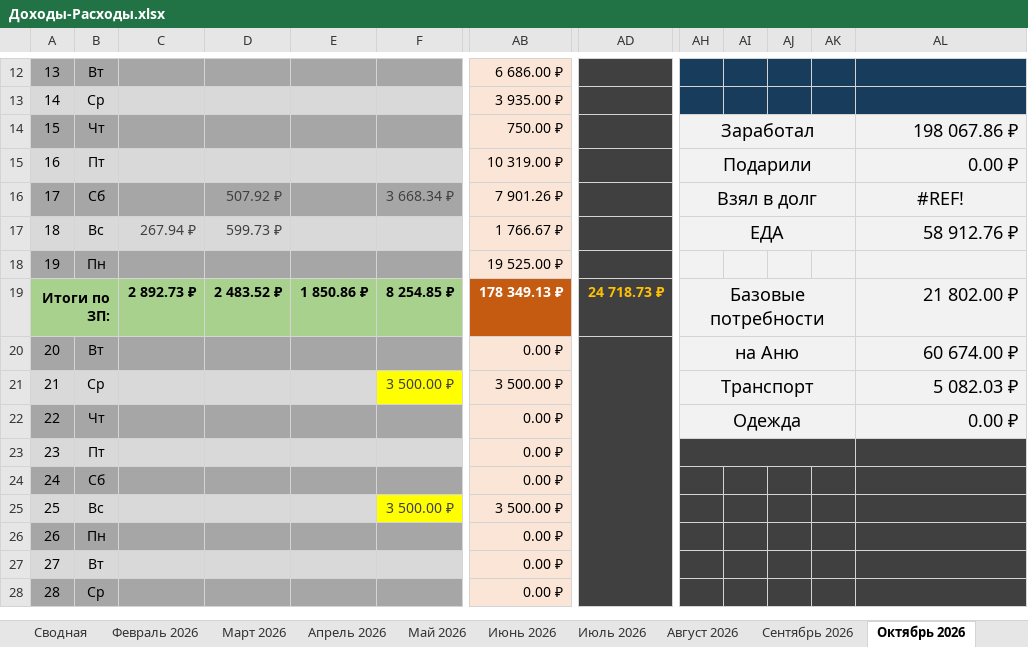
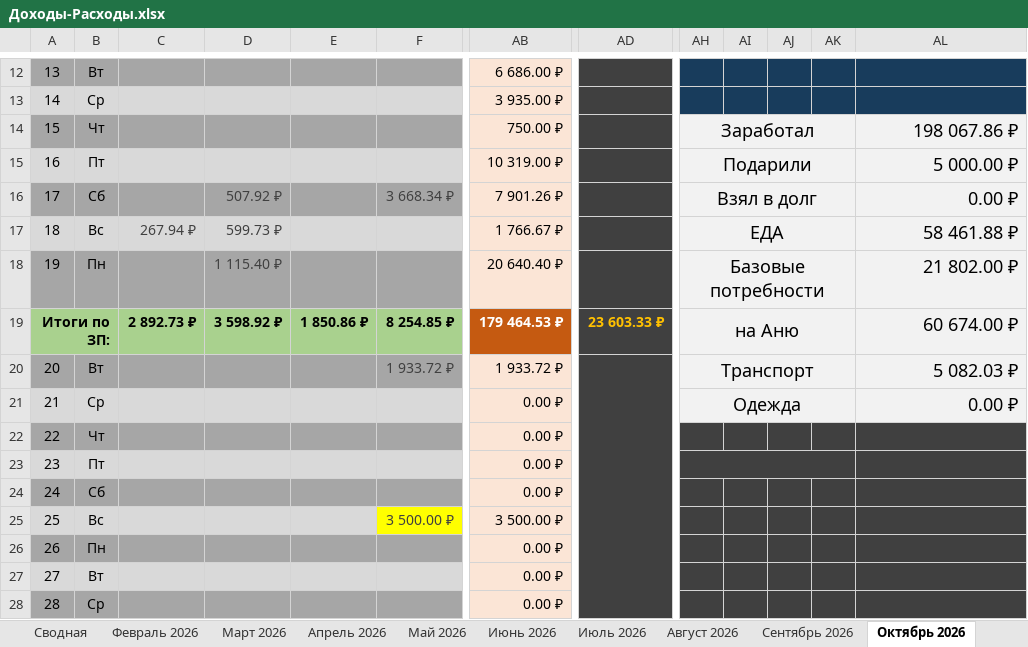
Before and after one commit to EugenySobyanin/Repository_1, an Excel workbook: Другое/2026/Доходы-Расходы.xlsx, sheet Октябрь 2026, drawn as a sheet; only a part is shown, gaps mark what is left out; values as stored, in another font and other column widths than the file's, no borders; conditional formats not drawn; the diff covers the shown part only; the diff names each change by its address in the sheet, - before the commit and + after, or states it on an @@ line.

```diff
--- a/Другое/2026/Доходы-Расходы.xlsx (sheet Октябрь 2026)
+++ b/Другое/2026/Доходы-Расходы.xlsx (sheet Октябрь 2026)
-AL15: 0.00 ₽
+AL15: 5 000.00 ₽
-AL16: #REF!
+AL16: 0.00 ₽
-AL16 alignment: center
+AL16 alignment: right
-AL17: 58 912.76 ₽
+AL17: 58 461.88 ₽
-D18: (empty)
+D18: 1 115.40 ₽
-AB18: 19 525.00 ₽
+AB18: 20 640.40 ₽
-AH18: (empty)
+AH18: Базовые потребности
+AH18:AK18 merged
-AL18: (empty)
+AL18: 21 802.00 ₽
-D19: 2 483.52 ₽
+D19: 3 598.92 ₽
-AB19: 178 349.13 ₽
+AB19: 179 464.53 ₽
-AD19: 24 718.73 ₽
+AD19: 23 603.33 ₽
-AH19: Базовые потребности
+AH19: на Аню
-AL19: 21 802.00 ₽
+AL19: 60 674.00 ₽
-F20: (empty)
+F20: 1 933.72 ₽
-AB20: 0.00 ₽
+AB20: 1 933.72 ₽
-AH20: на Аню
+AH20: Транспорт
-AL20: 60 674.00 ₽
+AL20: 5 082.03 ₽
-F21: 3 500.00 ₽
+F21: (empty)
-F21 fill: #FFFF00
+F21 fill: #D9D9D9
-AB21: 3 500.00 ₽
+AB21: 0.00 ₽
-AH21: Транспорт
+AH21: Одежда
-AL21: 5 082.03 ₽
+AL21: 0.00 ₽
-AH22: Одежда
+AH22: (empty)
-AH22:AL22 fill: #F2F2F2
+AH22:AL22 fill: #404040
-AH22:AK22 merged
-AL22: 0.00 ₽
+AL22: (empty)
```
Also changed, not shown: 7 edited cells and cell formats elsewhere in this sheet, Другое/2026/study_chart.xlsx, Другое/2026/Кино-Книги-Одежда-Спорт.xlsx.
